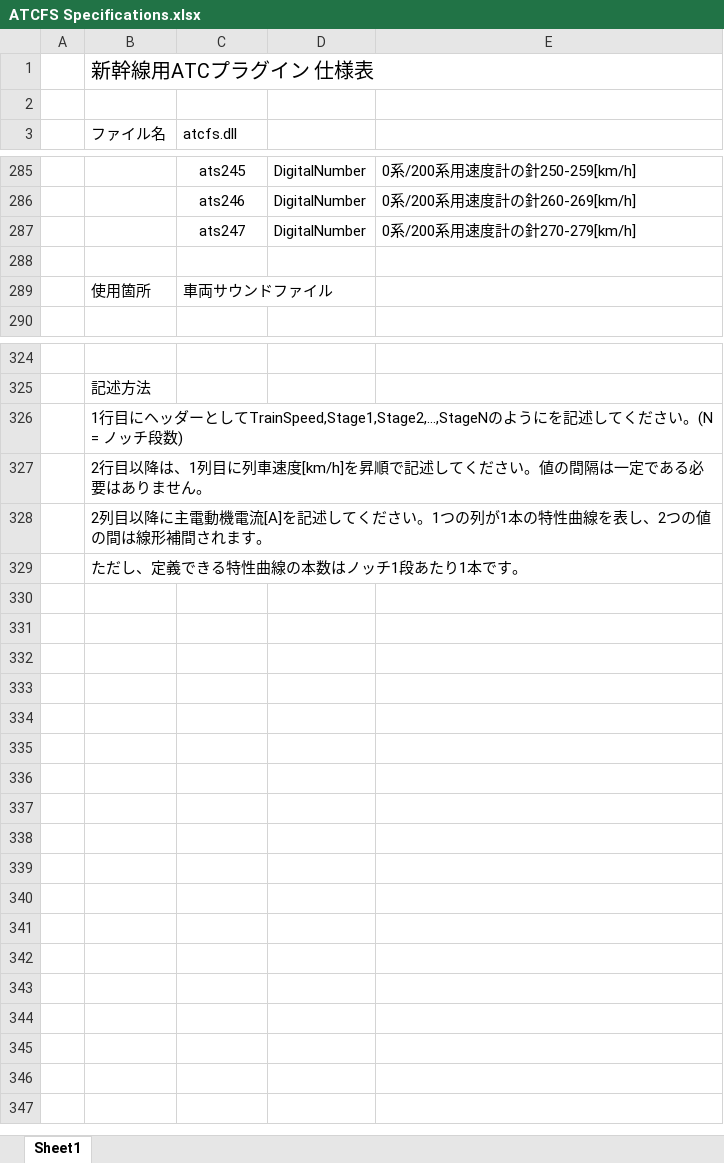
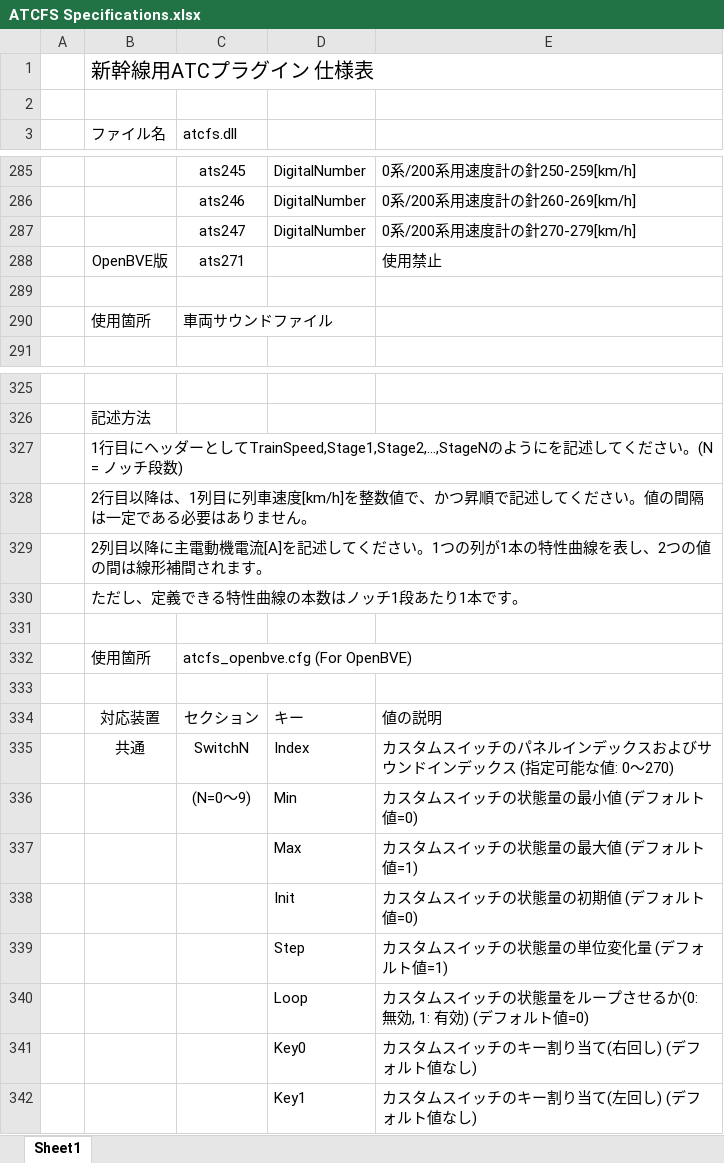
Before and after one commit to s520/ATCFS_For_OpenBVE, an Excel workbook: doc/ATCFS Specifications.xlsx, sheet Sheet1, drawn as a sheet; only a part is shown, gaps mark what is left out; values as stored, in another font and other column widths than the file's, no borders; addresses are those after the commit; the diff names each change by its address in the sheet, - before the commit and + after, or states it on an @@ line.

```diff
--- a/doc/ATCFS Specifications.xlsx (sheet Sheet1)
+++ b/doc/ATCFS Specifications.xlsx (sheet Sheet1)
+row 288:  | OpenBVE版 | ats271 |  | 使用禁止
-B328 (ファイル名): …速度[km/h]を昇順で記…
+B328 (ファイル名): …速度[km/h]を整数値で、かつ昇順で記…
+row 331: (empty)
+row 332:  | 使用箇所 | atcfs_openbve.cfg (For OpenBVE)
+row 333: (empty)
+row 334:  | 対応装置 | セクション | キー | 値の説明
+row 335:  | 共通 | SwitchN | Index | カスタムスイッチのパネルインデックスおよびサウンドインデックス (指定可能な値: 0～270)
+row 336:  |  | (N=0～9) | Min | カスタムスイッチの状態量の最小値 (デフォルト値=0)
+row 337:  |  |  | Max | カスタムスイッチの状態量の最大値 (デフォルト値=1)
+row 338:  |  |  | Init | カスタムスイッチの状態量の初期値 (デフォルト値=0)
+row 339:  |  |  | Step | カスタムスイッチの状態量の単位変化量 (デフォルト値=1)
+row 340:  |  |  | Loop | カスタムスイッチの状態量をループさせるか(0: 無効, 1: 有効) (デフォルト値=0)
+row 341:  |  |  | Key0 | カスタムスイッチのキー割り当て(右回し) (デフォルト値なし)
+row 342:  |  |  | Key1 | カスタムスイッチのキー割り当て(左回し) (デフォルト値なし)
```
Also changed, not shown: 7 other files.
